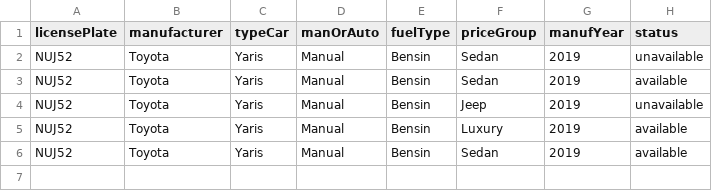
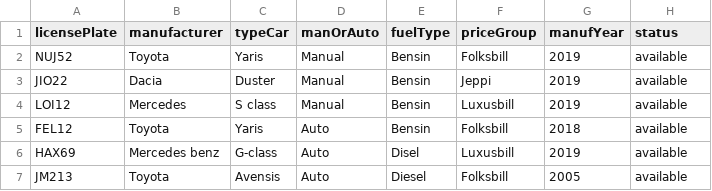
Before and after one commit to Alvarlegur/Isbilar_1.0, a CSV file: data/cars.csv, drawn as a sheet.

```diff
--- a/data/cars.csv
+++ b/data/cars.csv
@@ -1,6 +1,7 @@
 licensePlate,manufacturer,typeCar,manOrAuto,fuelType,priceGroup,manufYear,status
-NUJ52,Toyota,Yaris,Manual,Bensin,Sedan,2019,unavailable
-NUJ52,Toyota,Yaris,Manual,Bensin,Sedan,2019,available
-NUJ52,Toyota,Yaris,Manual,Bensin,Jeep,2019,unavailable
-NUJ52,Toyota,Yaris,Manual,Bensin,Luxury,2019,available
-NUJ52,Toyota,Yaris,Manual,Bensin,Sedan,2019,available
+NUJ52,Toyota,Yaris,Manual,Bensin,Folksbill,2019,available
+JIO22,Dacia,Duster,Manual,Bensin,Jeppi,2019,available
+LOI12,Mercedes,S class,Manual,Bensin,Luxusbill,2019,available
+FEL12,Toyota,Yaris,Auto,Bensin,Folksbill,2018,available
+HAX69,Mercedes benz,G-class,Auto,Disel,Luxusbill,2019,available
+JM213,Toyota,Avensis,Auto,Diesel,Folksbill,2005,available
```
Also changed, not shown: data/orders.csv, 3 other files.
